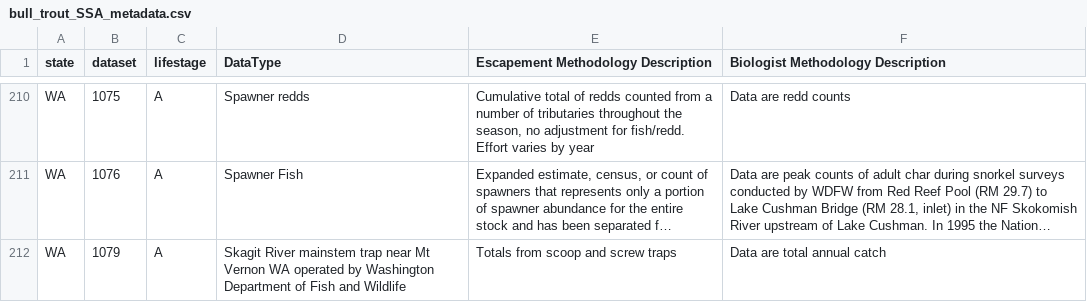
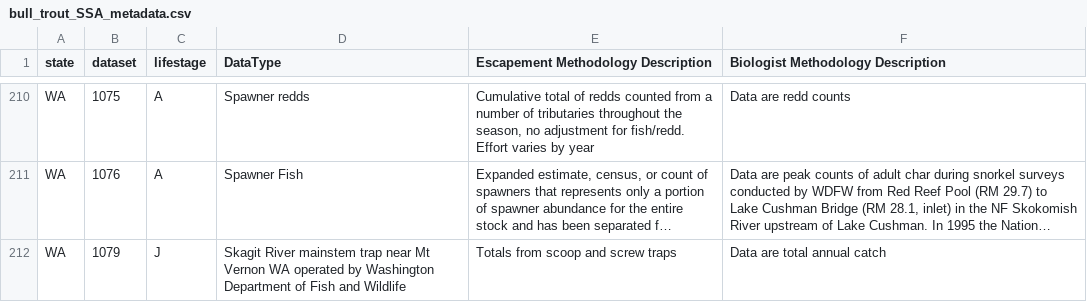
Before and after one commit to mdscheuerell/bulltrout, a CSV file: data/raw/bull_trout_SSA_metadata.csv, drawn as a sheet; only a part is shown, gaps mark what is left out; long unchanged cells end in …; the diff names each change by its address in the sheet, - before the commit and + after, or states it on an @@ line.

Commit message:
updated metadata file

```diff
--- a/data/raw/bull_trout_SSA_metadata.csv
+++ b/data/raw/bull_trout_SSA_metadata.csv
-C212 (lifestage): A
+C212 (lifestage): J
```
